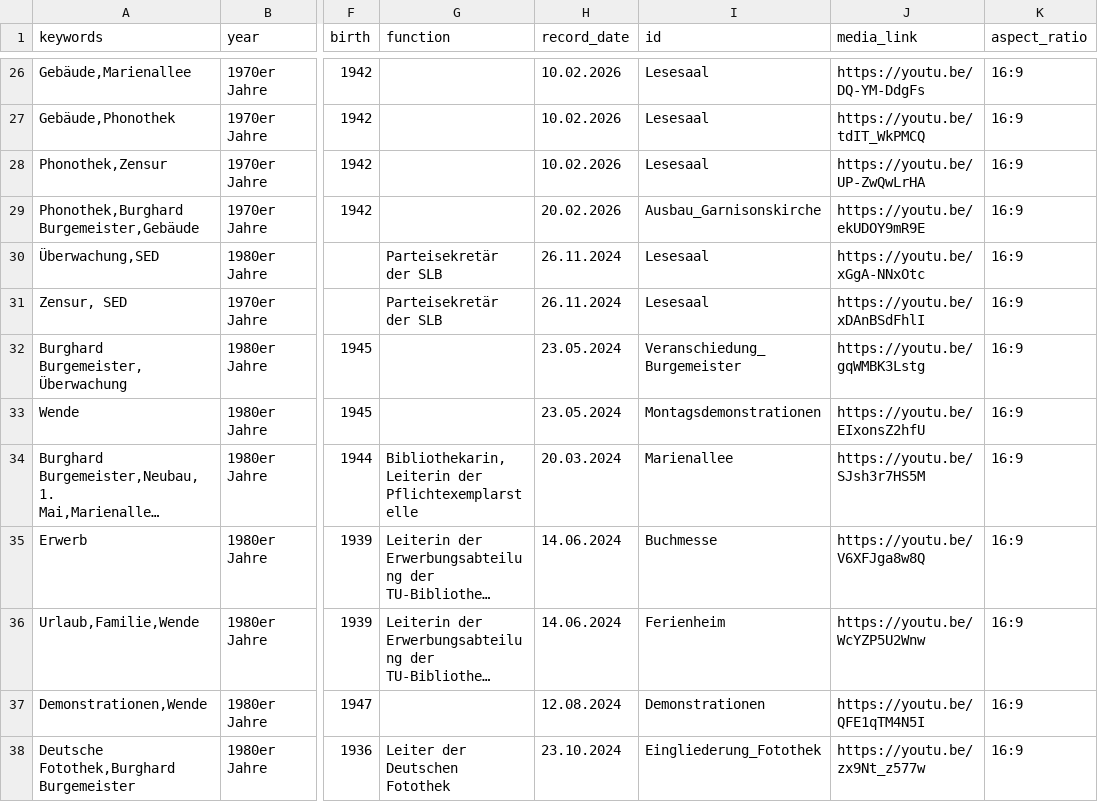
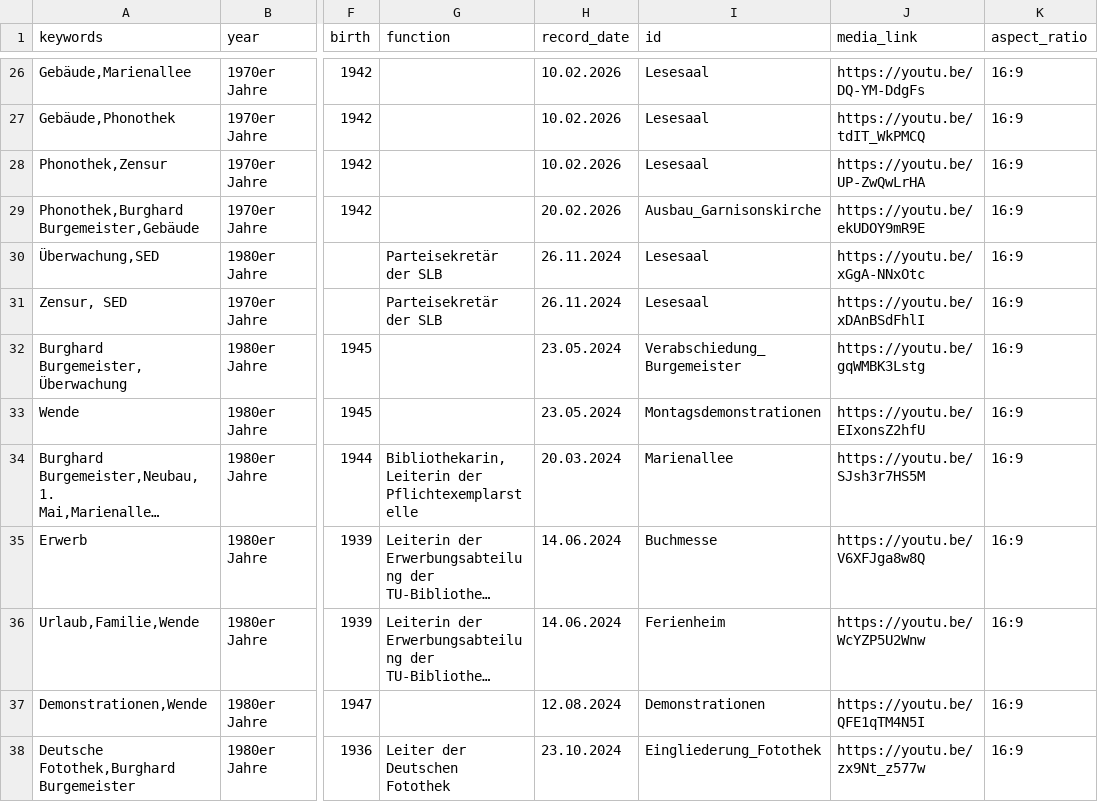
Before and after one commit to robertcornelisschuppe/Erinnerungen-an-die-SLB, a CSV file: data.csv, drawn as a sheet; only a part is shown, gaps mark what is left out; long unchanged cells end in …; the diff names each change by its address in the sheet, - before the commit and + after, or states it on an @@ line.

Commit message:
Update data.csv

```diff
--- a/data.csv
+++ b/data.csv
-I32 (id): Veranschiedung_Burgemeister
+I32 (id): Verabschiedung_Burgemeister
```
